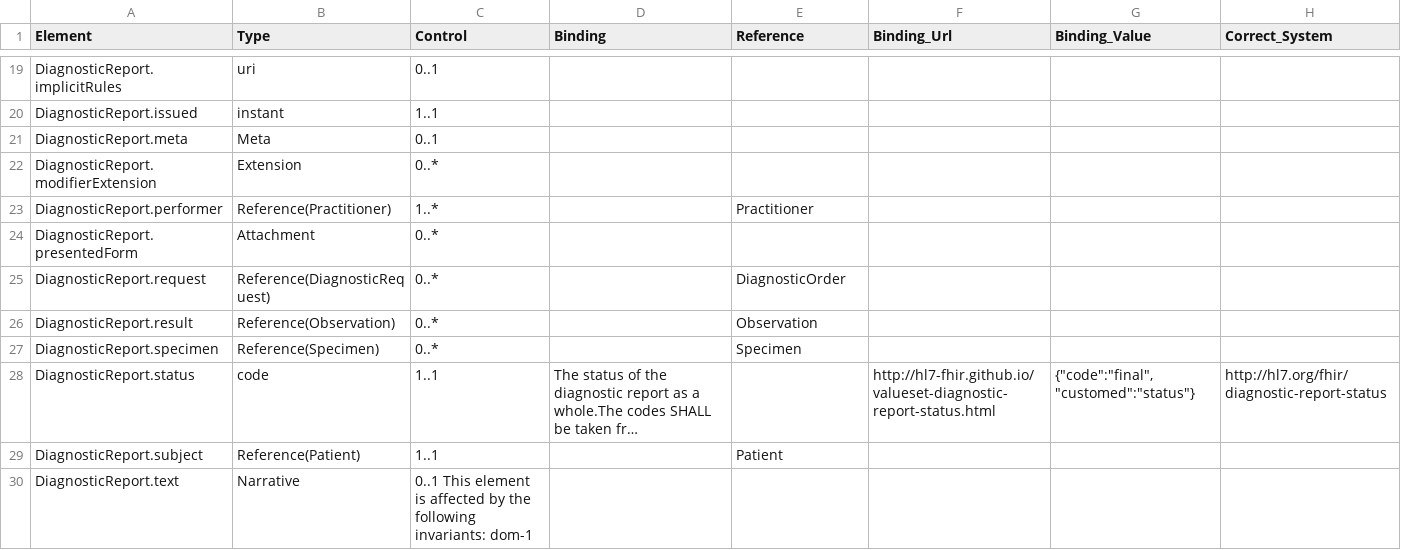
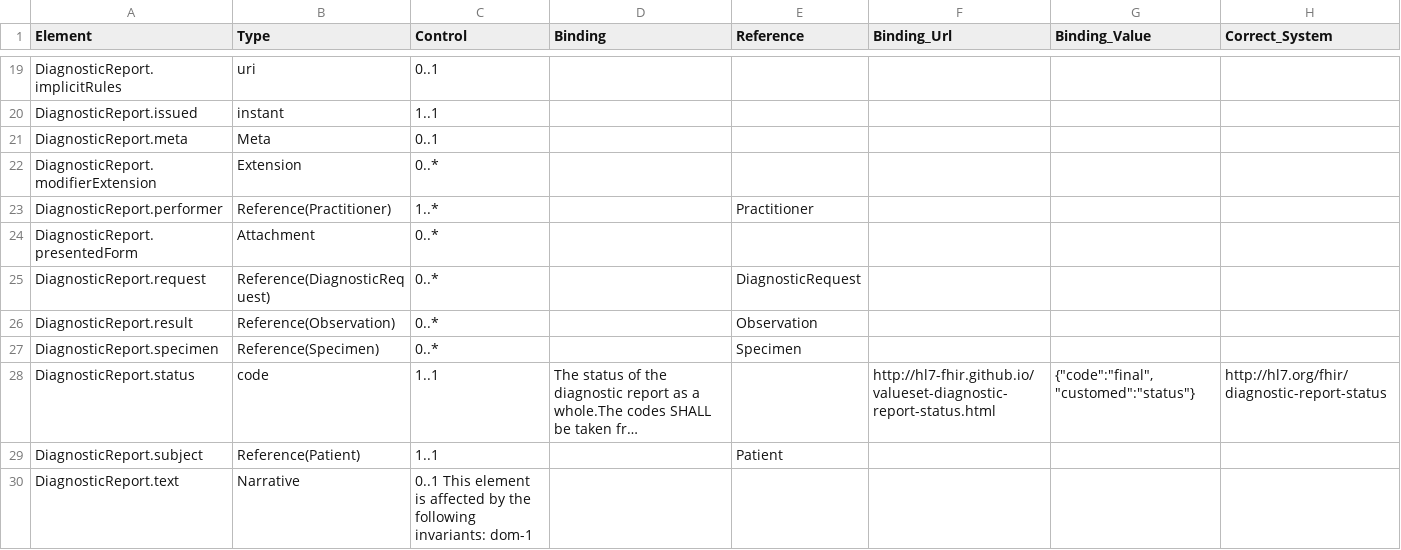
Before and after one commit to bowen1993/FHIR_Tester, a CSV file: FHIR_Tester_backend/resources/spec/DiagnosticReport.csv, drawn as a sheet; only a part is shown, gaps mark what is left out; long unchanged cells end in ….

Commit message:
add fhir standard resource test, fix bugs in custom server test

```diff
--- a/FHIR_Tester_backend/resources/spec/DiagnosticReport.csv
+++ b/FHIR_Tester_backend/resources/spec/DiagnosticReport.csv
@@ -24,3 +24,3 @@ Element,Type,Control,Binding,Reference,Binding_Url,Binding_Value,Correct_System
  DiagnosticReport.presentedForm,Attachment,0..*,,,,,
- DiagnosticReport.request,Reference(DiagnosticRequest),0..*,,DiagnosticOrder,,,
+ DiagnosticReport.request,Reference(DiagnosticRequest),0..*,,DiagnosticRequest,,,
  DiagnosticReport.result,Reference(Observation),0..*,,Observation,,,
```
Also changed, not shown: 12 other files.
